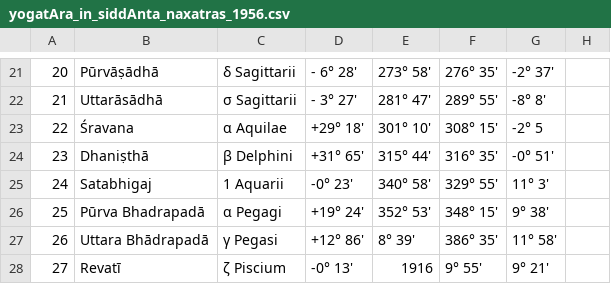
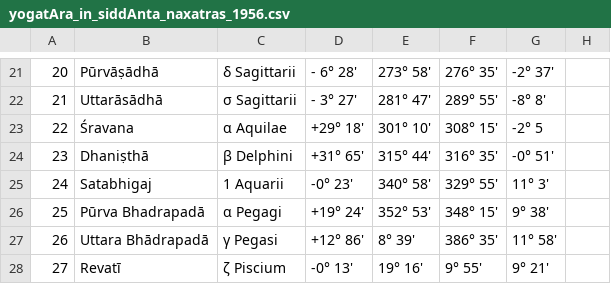
Before and after one commit to vishvAsa/devaH, a CSV file: jyotisham/history/calendar_reform_comittee_report/yogatAra_in_siddAnta_naxatras_1956.csv, drawn as a sheet; only a part is shown, gaps mark what is left out; the diff names each change by its address in the sheet, - before the commit and + after, or states it on an @@ line.

Commit message:
CU

```diff
--- a/jyotisham/history/calendar_reform_comittee_report/yogatAra_in_siddAnta_naxatras_1956.csv
+++ b/jyotisham/history/calendar_reform_comittee_report/yogatAra_in_siddAnta_naxatras_1956.csv
-E28: 1916
+E28: 19° 16'
```
